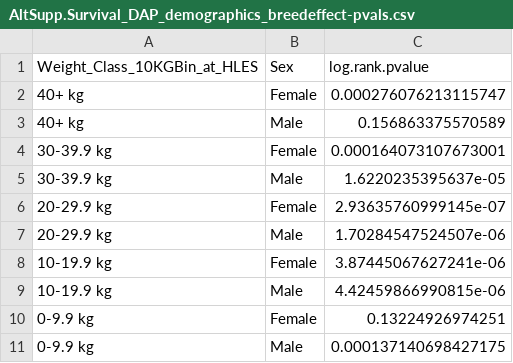
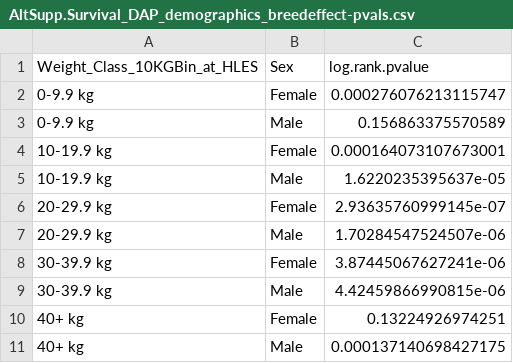
Before and after one commit to wachiuphd/DAP-2024-SurvivalAnalysis, a CSV file: results/AltSupp.Survival_DAP_demographics_breedeffect-pvals.csv, drawn as a sheet.

```diff
--- a/results/AltSupp.Survival_DAP_demographics_breedeffect-pvals.csv
+++ b/results/AltSupp.Survival_DAP_demographics_breedeffect-pvals.csv
@@ -1,11 +1,11 @@
 "Weight_Class_10KGBin_at_HLES","Sex","log.rank.pvalue"
-"40+ kg","Female",0.000276076213115747
-"40+ kg","Male",0.156863375570589
-"30-39.9 kg","Female",0.000164073107673001
-"30-39.9 kg","Male",1.6220235395637e-05
+"0-9.9 kg","Female",0.000276076213115747
+"0-9.9 kg","Male",0.156863375570589
+"10-19.9 kg","Female",0.000164073107673001
+"10-19.9 kg","Male",1.6220235395637e-05
 "20-29.9 kg","Female",2.93635760999145e-07
 "20-29.9 kg","Male",1.70284547524507e-06
-"10-19.9 kg","Female",3.87445067627241e-06
-"10-19.9 kg","Male",4.42459866990815e-06
-"0-9.9 kg","Female",0.13224926974251
-"0-9.9 kg","Male",0.000137140698427175
+"30-39.9 kg","Female",3.87445067627241e-06
+"30-39.9 kg","Male",4.42459866990815e-06
+"40+ kg","Female",0.13224926974251
+"40+ kg","Male",0.000137140698427175
```
Also changed, not shown: results/AltSupp.Survival_DAP_demographics_sexeffect-pvals.csv, results/Survival_DAP_demographics_breedeffect-pvals.csv, 13 other files.
